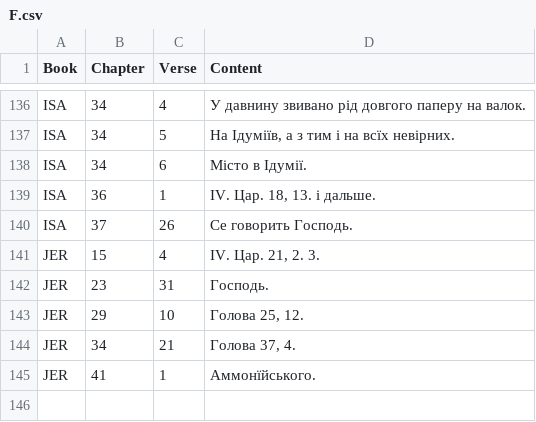
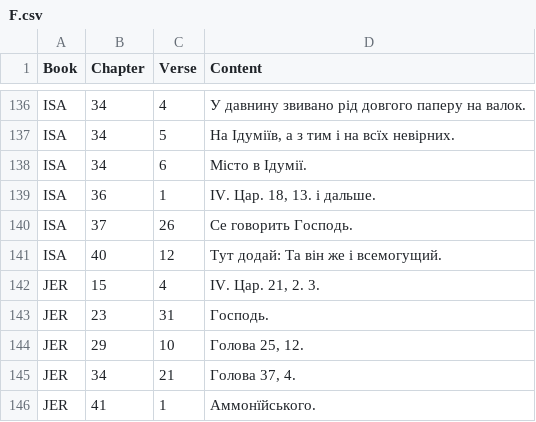
Before and after one commit to seesmof/Biblija-Kulisha, a CSV file: logs/F.csv, drawn as a sheet; only a part is shown, gaps mark what is left out.

```diff
--- a/logs/F.csv
+++ b/logs/F.csv
@@ -140,2 +140,3 @@ ISA,36,1,"IV. Цар. 18, 13. і дальше."
 ISA,37,26,"Се говорить Господь."
+ISA,40,12,"Тут додай: Та він же і всемогущий."
 JER,15,4,"IV. Цар. 21, 2. 3."
```
Also changed, not shown: 2 other files.
